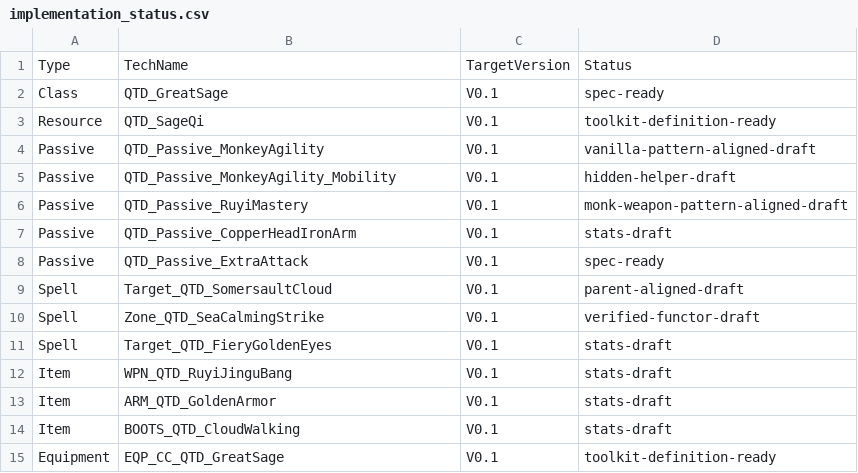
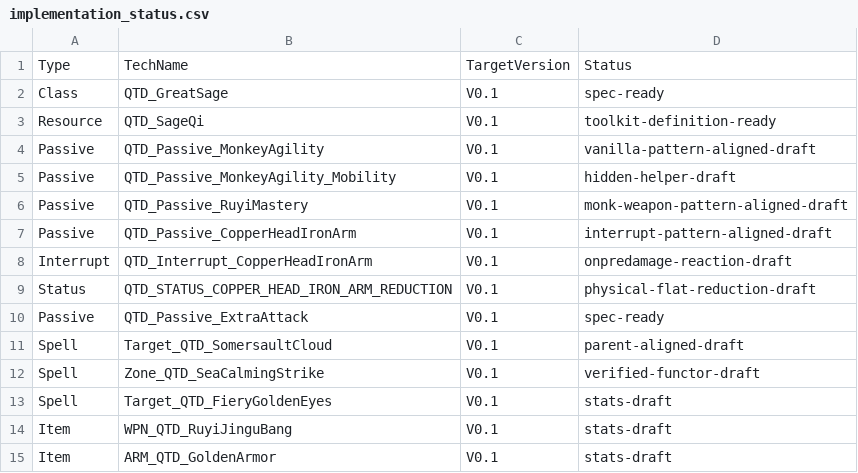
Before and after one commit to welcomelwd/bg3-qitian-dasheng, a CSV file: data/implementation_status.csv, drawn as a sheet; only a part is shown; the shorter side is filled out with more unchanged rows.

Commit message:
feat: implement Copper Head Iron Arm reaction draft

```diff
--- a/data/implementation_status.csv
+++ b/data/implementation_status.csv
@@ -6,3 +6,5 @@ Passive,QTD_Passive_MonkeyAgility_Mobility,V0.1,hidden-helper-draft
 Passive,QTD_Passive_RuyiMastery,V0.1,monk-weapon-pattern-aligned-draft
-Passive,QTD_Passive_CopperHeadIronArm,V0.1,stats-draft
+Passive,QTD_Passive_CopperHeadIronArm,V0.1,interrupt-pattern-aligned-draft
+Interrupt,QTD_Interrupt_CopperHeadIronArm,V0.1,onpredamage-reaction-draft
+Status,QTD_STATUS_COPPER_HEAD_IRON_ARM_REDUCTION,V0.1,physical-flat-reduction-draft
 Passive,QTD_Passive_ExtraAttack,V0.1,spec-ready
```
Also changed, not shown: data/runtime_validation_matrix.csv, 7 other files.
